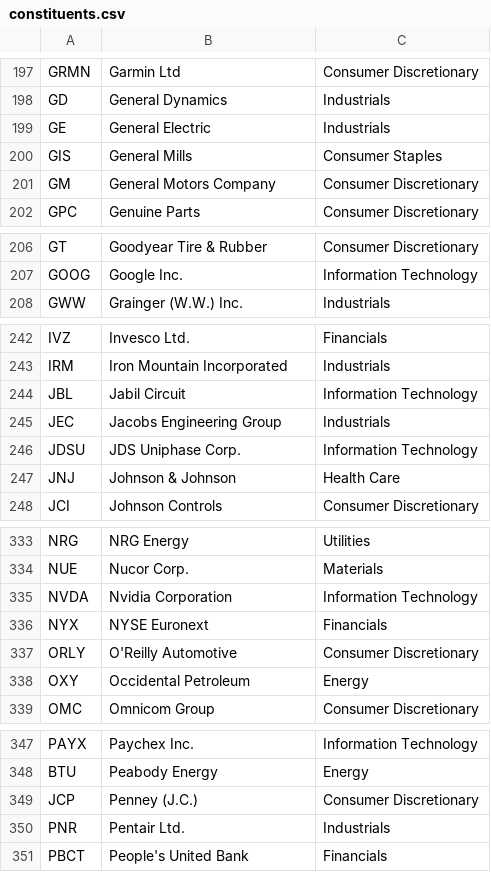
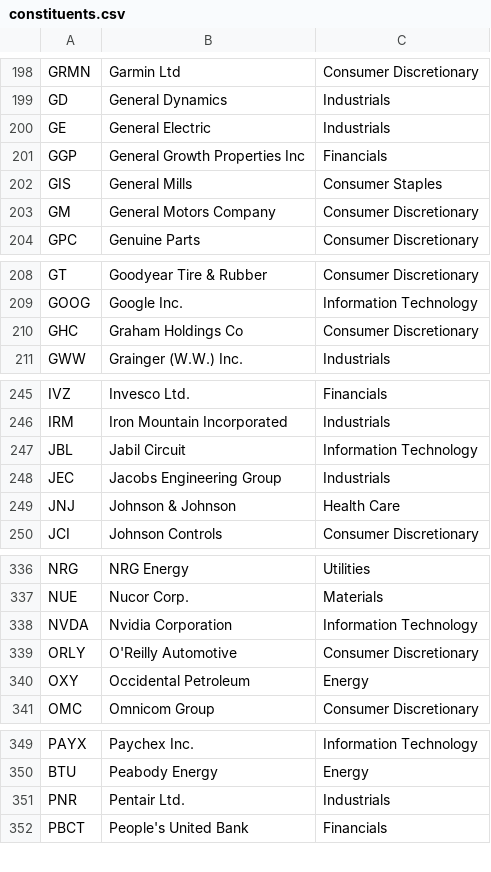
Before and after one commit to datasets/s-and-p-500-companies, a CSV file: data/constituents.csv, drawn as a sheet; only a part is shown, gaps mark what is left out; removed rows and columns are numbered as before the commit, all else as after; the diff covers the shown part only; the diff names each change by its address in the sheet, - before the commit and + after, or states it on an @@ line.

```diff
--- a/data/constituents.csv
+++ b/data/constituents.csv
+row 201: GGP | General Growth Properties Inc | Financials
+row 210: GHC | Graham Holdings Co | Consumer Discretionary
-row 246: JDSU | JDS Uniphase Corp. | Information Technology
-row 336: NYX | NYSE Euronext | Financials
-row 349: JCP | Penney (J.C.) | Consumer Discretionary
```
Also changed, not shown: 6 added rows, 5 removed rows and 2 edited cells elsewhere in this file, data/constituents-financials.csv, 1 other file.
